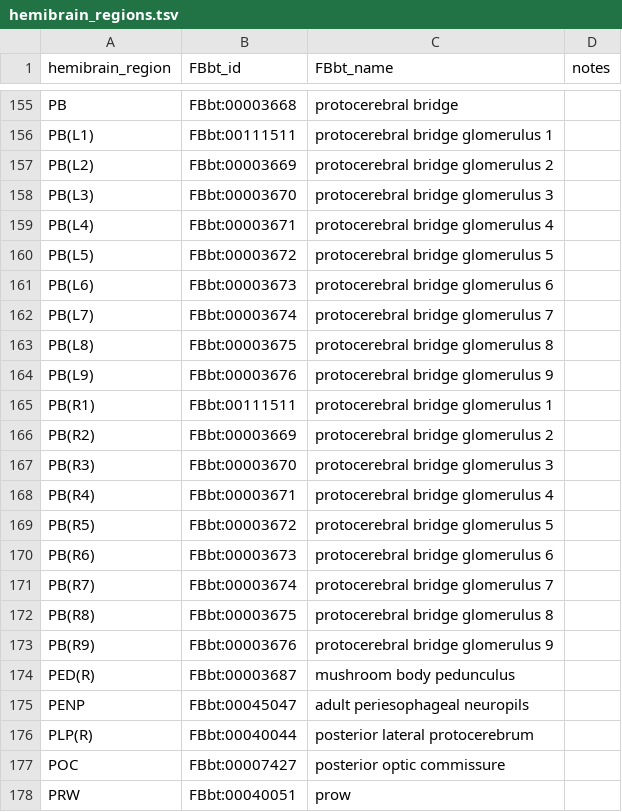
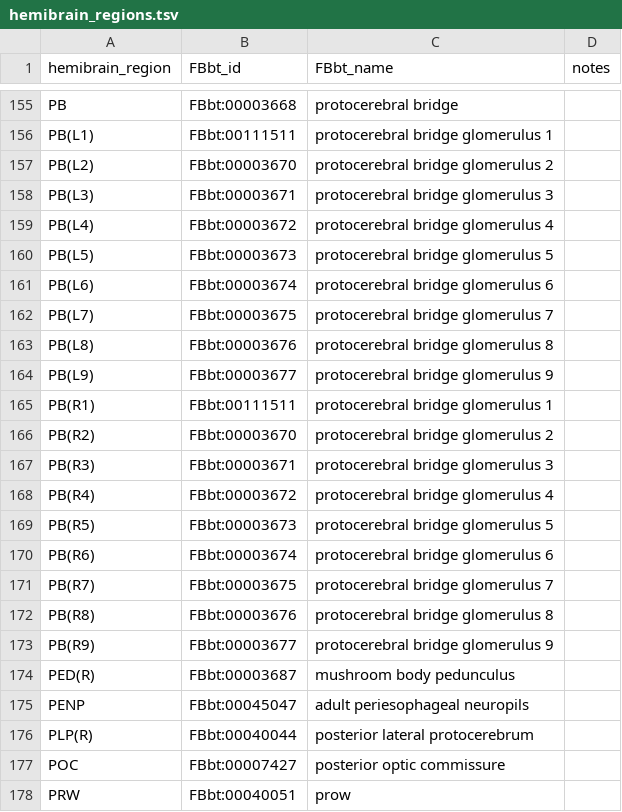
Before and after one commit to FlyBase/drosophila-anatomy-developmental-ontology, a TSV file: src/patterns/robot_template_projects/EM_neuropils/hemibrain_regions.tsv, drawn as a sheet; only a part is shown, gaps mark what is left out.

```diff
--- a/src/patterns/robot_template_projects/EM_neuropils/hemibrain_regions.tsv
+++ b/src/patterns/robot_template_projects/EM_neuropils/hemibrain_regions.tsv
@@ -156,19 +156,19 @@ PB	FBbt:00003668	protocerebral bridge
 PB(L1)	FBbt:00111511	protocerebral bridge glomerulus 1	
-PB(L2)	FBbt:00003669	protocerebral bridge glomerulus 2	
-PB(L3)	FBbt:00003670	protocerebral bridge glomerulus 3	
-PB(L4)	FBbt:00003671	protocerebral bridge glomerulus 4	
-PB(L5)	FBbt:00003672	protocerebral bridge glomerulus 5	
-PB(L6)	FBbt:00003673	protocerebral bridge glomerulus 6	
-PB(L7)	FBbt:00003674	protocerebral bridge glomerulus 7	
-PB(L8)	FBbt:00003675	protocerebral bridge glomerulus 8	
-PB(L9)	FBbt:00003676	protocerebral bridge glomerulus 9	
+PB(L2)	FBbt:00003670	protocerebral bridge glomerulus 2	
+PB(L3)	FBbt:00003671	protocerebral bridge glomerulus 3	
+PB(L4)	FBbt:00003672	protocerebral bridge glomerulus 4	
+PB(L5)	FBbt:00003673	protocerebral bridge glomerulus 5	
+PB(L6)	FBbt:00003674	protocerebral bridge glomerulus 6	
+PB(L7)	FBbt:00003675	protocerebral bridge glomerulus 7	
+PB(L8)	FBbt:00003676	protocerebral bridge glomerulus 8	
+PB(L9)	FBbt:00003677	protocerebral bridge glomerulus 9	
 PB(R1)	FBbt:00111511	protocerebral bridge glomerulus 1	
-PB(R2)	FBbt:00003669	protocerebral bridge glomerulus 2	
-PB(R3)	FBbt:00003670	protocerebral bridge glomerulus 3	
-PB(R4)	FBbt:00003671	protocerebral bridge glomerulus 4	
-PB(R5)	FBbt:00003672	protocerebral bridge glomerulus 5	
-PB(R6)	FBbt:00003673	protocerebral bridge glomerulus 6	
-PB(R7)	FBbt:00003674	protocerebral bridge glomerulus 7	
-PB(R8)	FBbt:00003675	protocerebral bridge glomerulus 8	
-PB(R9)	FBbt:00003676	protocerebral bridge glomerulus 9	
+PB(R2)	FBbt:00003670	protocerebral bridge glomerulus 2	
+PB(R3)	FBbt:00003671	protocerebral bridge glomerulus 3	
+PB(R4)	FBbt:00003672	protocerebral bridge glomerulus 4	
+PB(R5)	FBbt:00003673	protocerebral bridge glomerulus 5	
+PB(R6)	FBbt:00003674	protocerebral bridge glomerulus 6	
+PB(R7)	FBbt:00003675	protocerebral bridge glomerulus 7	
+PB(R8)	FBbt:00003676	protocerebral bridge glomerulus 8	
+PB(R9)	FBbt:00003677	protocerebral bridge glomerulus 9	
 PED(R)	FBbt:00003687	mushroom body pedunculus	
```
Also changed, not shown: 2 other files.
